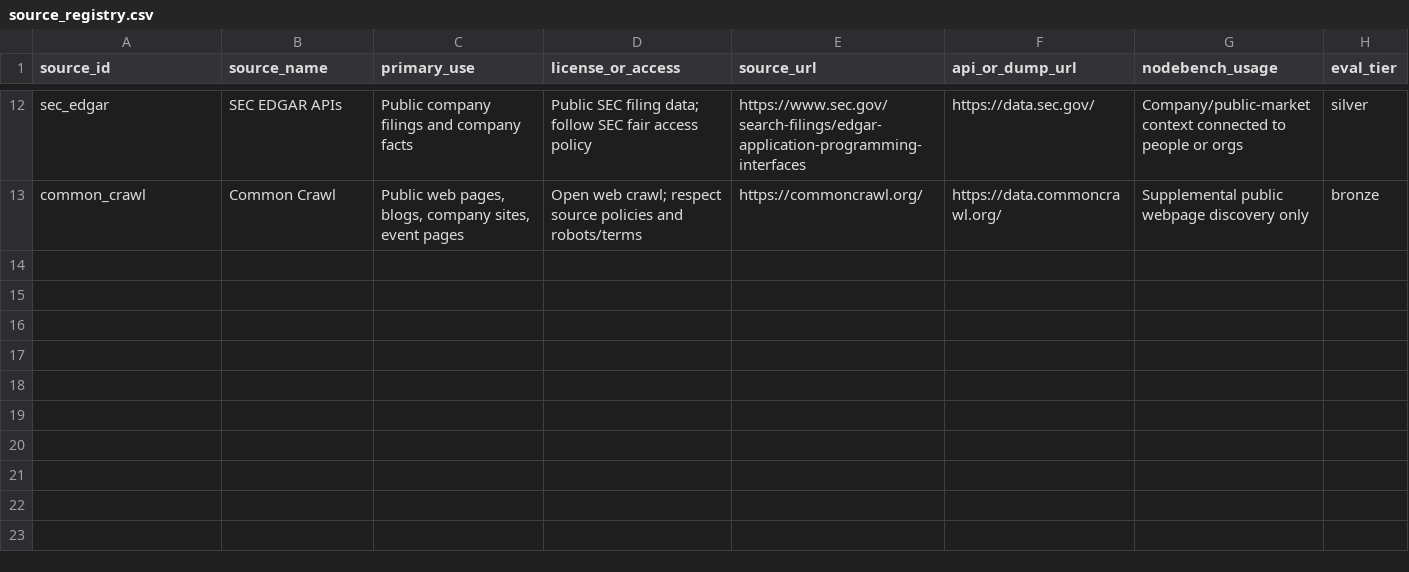
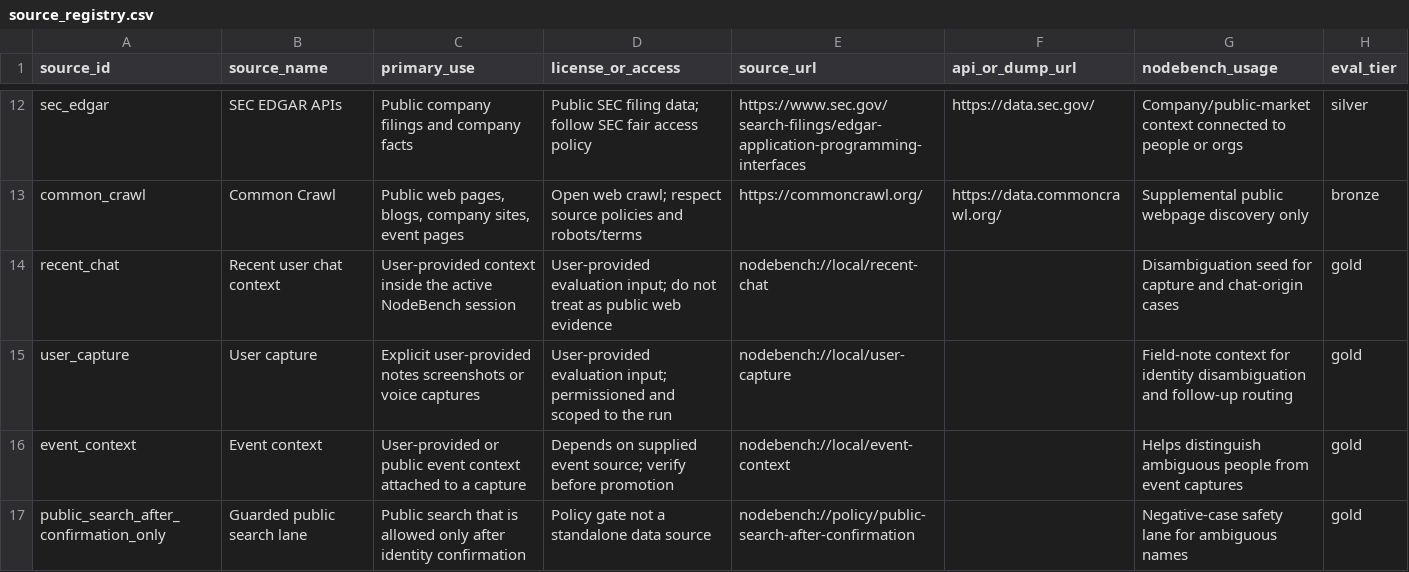
Before and after one commit to HomenShum/nodebench-ai, a CSV file: benchmarks/public-footprint-eval/csv/source_registry.csv, drawn as a sheet; only a part is shown, gaps mark what is left out; the diff names each change by its address in the sheet, - before the commit and + after, or states it on an @@ line.

```diff
--- a/benchmarks/public-footprint-eval/csv/source_registry.csv
+++ b/benchmarks/public-footprint-eval/csv/source_registry.csv
+row 14: recent_chat | Recent user chat context | User-provided context inside the active NodeBench session | User-provided evaluation input; do not treat as public web evidence | nodebench://local/recent-chat |  | Disambiguation seed for capture and chat-origin cases | gold
+row 15: user_capture | User capture | Explicit user-provided notes screenshots or voice captures | User-provided evaluation input; permissioned and scoped to the run | nodebench://local/user-capture |  | Field-note context for identity disambiguation and follow-up routing | gold
+row 16: event_context | Event context | User-provided or public event context attached to a capture | Depends on supplied event source; verify before promotion | nodebench://local/event-context |  | Helps distinguish ambiguous people from event captures | gold
+row 17: public_search_after_confirmation_only | Guarded public search lane | Public search that is allowed only after identity confirmation | Policy gate not a standalone data source | nodebench://policy/public-search-after-confirmation |  | Negative-case safety lane for ambiguous names | gold
```
Also changed, not shown: benchmarks/public-footprint-eval/csv/case_types.csv, 48 other files.
